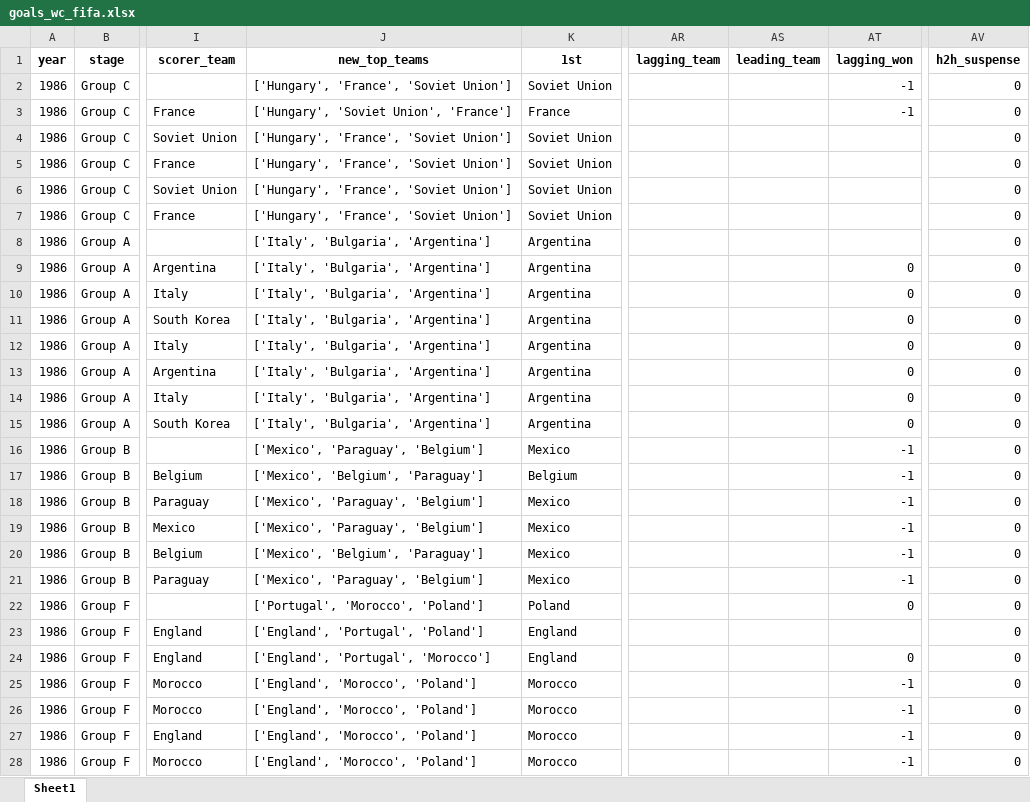
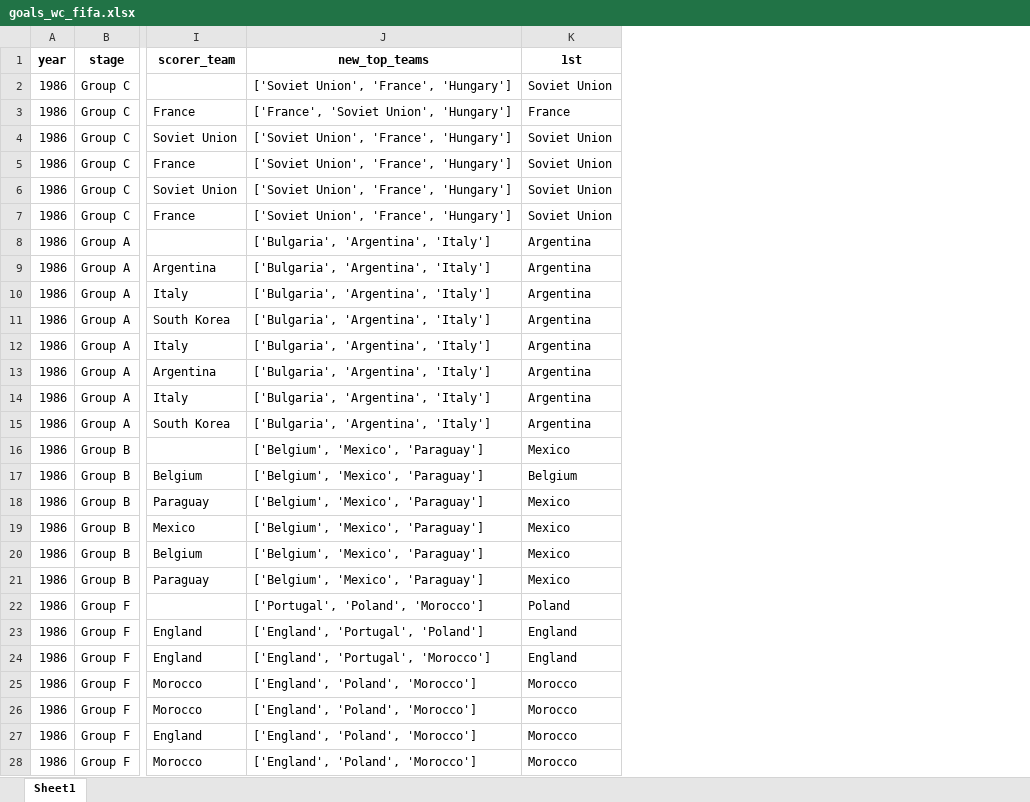
Before and after one commit to AEGDDI/tiebreak_wc, an Excel workbook: data/out/wiki/men/fifa/wc/goals_wc_fifa.xlsx, sheet Sheet1, drawn as a sheet; only a part is shown, gaps mark what is left out; values as stored, in another font and other column widths than the file's, no borders; the diff covers the shown part only; the diff names each change by its address in the sheet, - before the commit and + after, or states it on an @@ line.

```diff
--- a/data/out/wiki/men/fifa/wc/goals_wc_fifa.xlsx (sheet Sheet1)
+++ b/data/out/wiki/men/fifa/wc/goals_wc_fifa.xlsx (sheet Sheet1)
-column AR (lagging_team), empty
-column AS (leading_team), empty
-column AT (lagging_won), rows 2-28: -1 | -1 |  |  |  |  |  | 0 | 0 | 0 | 0 | 0 | 0 | 0 | -1 | -1 | -1 | -1 | -1 | -1 | 0 |  | 0 | -1 | -1 | -1 | -1
-column AV (h2h_suspense), rows 2-28: all 0
-J2 (new_top_teams): ['Hungary', 'France', 'Soviet Union']
+J2 (new_top_teams): ['Soviet Union', 'France', 'Hungary']
-J3 (new_top_teams): ['Hungary', 'Soviet Union', 'France']
+J3 (new_top_teams): ['France', 'Soviet Union', 'Hungary']
-J4:J7 (new_top_teams): ['Hungary', 'France', 'Soviet Union']
+J4:J7 (new_top_teams): ['Soviet Union', 'France', 'Hungary']
-J8:J15 (new_top_teams): ['Italy', 'Bulgaria', 'Argentina']
+J8:J15 (new_top_teams): ['Bulgaria', 'Argentina', 'Italy']
-J16 (new_top_teams): ['Mexico', 'Paraguay', 'Belgium']
+J16 (new_top_teams): ['Belgium', 'Mexico', 'Paraguay']
-J17 (new_top_teams): ['Mexico', 'Belgium', 'Paraguay']
+J17 (new_top_teams): ['Belgium', 'Mexico', 'Paraguay']
-J18:J19 (new_top_teams): ['Mexico', 'Paraguay', 'Belgium']
+J18:J19 (new_top_teams): ['Belgium', 'Mexico', 'Paraguay']
-J20 (new_top_teams): ['Mexico', 'Belgium', 'Paraguay']
+J20 (new_top_teams): ['Belgium', 'Mexico', 'Paraguay']
-J21 (new_top_teams): ['Mexico', 'Paraguay', 'Belgium']
+J21 (new_top_teams): ['Belgium', 'Mexico', 'Paraguay']
-J22 (new_top_teams): ['Portugal', 'Morocco', 'Poland']
+J22 (new_top_teams): ['Portugal', 'Poland', 'Morocco']
-J25:J28 (new_top_teams): ['England', 'Morocco', 'Poland']
+J25:J28 (new_top_teams): ['England', 'Poland', 'Morocco']
```
Also changed, not shown: 187 edited cells elsewhere in this sheet, data/out/wiki/men/fifa/wc/before_last_wc_fifa.xlsx, data/out/wiki/men/fifa/wc/mbm_wc_fifa.xlsx, 4 other files.
